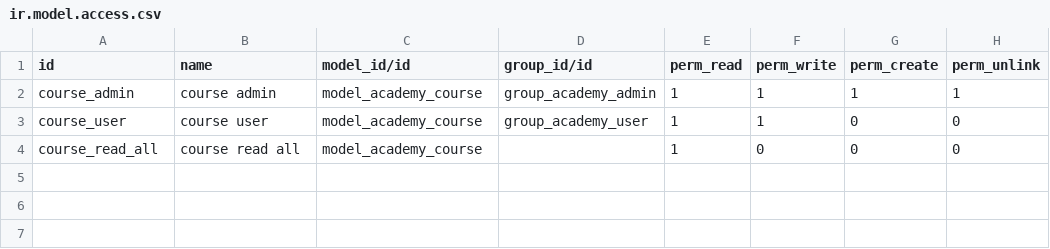
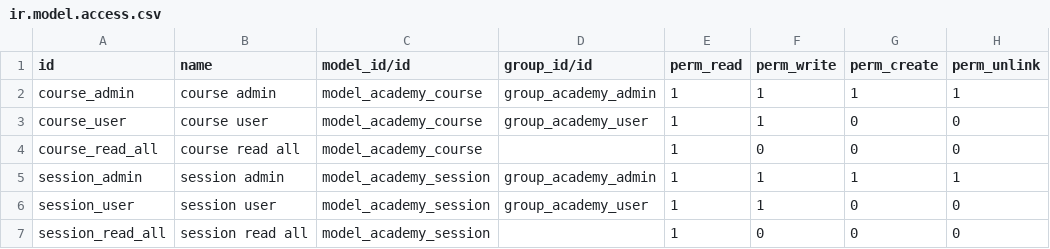
Before and after one commit to marh-odoo/academy-odoo-module, a CSV file: security/ir.model.access.csv, drawn as a sheet; the diff names each change by its address in the sheet, - before the commit and + after, or states it on an @@ line.

```diff
--- a/security/ir.model.access.csv
+++ b/security/ir.model.access.csv
+row 5: session_admin | session admin | model_academy_session | group_academy_admin | 1 | 1 | 1 | 1
+row 6: session_user | session user | model_academy_session | group_academy_user | 1 | 1 | 0 | 0
+row 7: session_read_all | session read all | model_academy_session |  | 1 | 0 | 0 | 0
```
Also changed, not shown: 6 other files.
